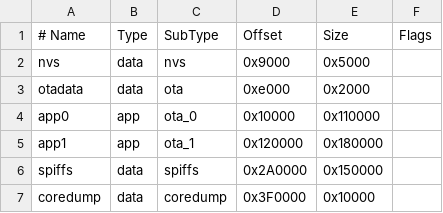
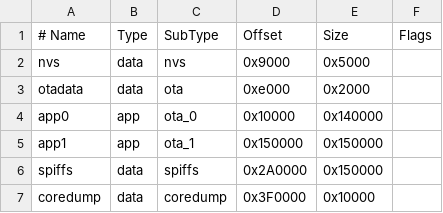
Before and after one commit to Nergon123/Okabe_Phone, a CSV file: max_app_4MB.csv, drawn as a sheet.

```diff
--- a/max_app_4MB.csv
+++ b/max_app_4MB.csv
@@ -3,4 +3,4 @@ nvs,      data, nvs,     0x9000,   0x5000,
 otadata,  data, ota,     0xe000,   0x2000,
-app0,     app,  ota_0,   0x10000,  0x110000,
-app1,     app,  ota_1,   0x120000, 0x180000,
+app0,     app,  ota_0,   0x10000,  0x140000,
+app1,     app,  ota_1,   0x150000, 0x150000,
 spiffs,   data, spiffs,  0x2A0000, 0x150000,
```
Also changed, not shown: 17 other files.
